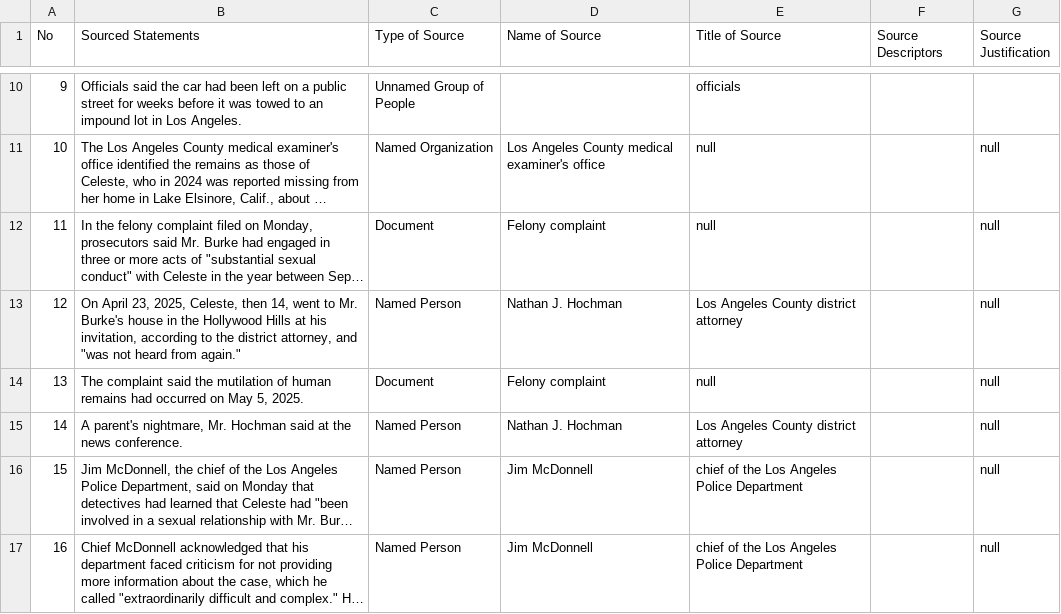
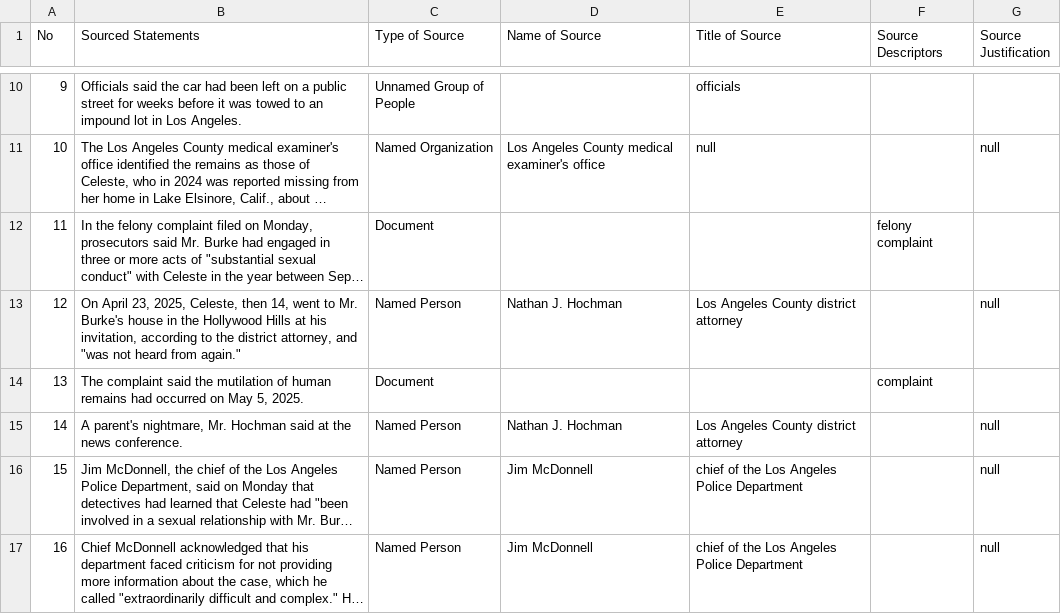
Before and after one commit to MarkkulaCenterJMEthics/llms-journ-sourcing, a CSV file: benchmarking/GT data/GT-II/62-D4vd_Murder_Charges.csv, drawn as a sheet; only a part is shown, gaps mark what is left out; long unchanged cells end in …; the diff names each change by its address in the sheet, - before the commit and + after, or states it on an @@ line.

```diff
--- a/benchmarking/GT data/GT-II/62-D4vd_Murder_Charges.csv
+++ b/benchmarking/GT data/GT-II/62-D4vd_Murder_Charges.csv
-D12 (Name of Source): Felony complaint
+D12 (Name of Source): (empty)
-E12 (Title of Source): null
+E12 (Title of Source): (empty)
-F12 (Source Descriptors): (empty)
+F12 (Source Descriptors): felony complaint
-G12 (Source Justification): null
+G12 (Source Justification): (empty)
-D14 (Name of Source): Felony complaint
+D14 (Name of Source): (empty)
-E14 (Title of Source): null
+E14 (Title of Source): (empty)
-F14 (Source Descriptors): (empty)
+F14 (Source Descriptors): complaint
-G14 (Source Justification): null
+G14 (Source Justification): (empty)
```
Also changed, not shown: benchmarking/GT data/GT-II/58-Louisiana_Shooting.csv, 2 other files.
